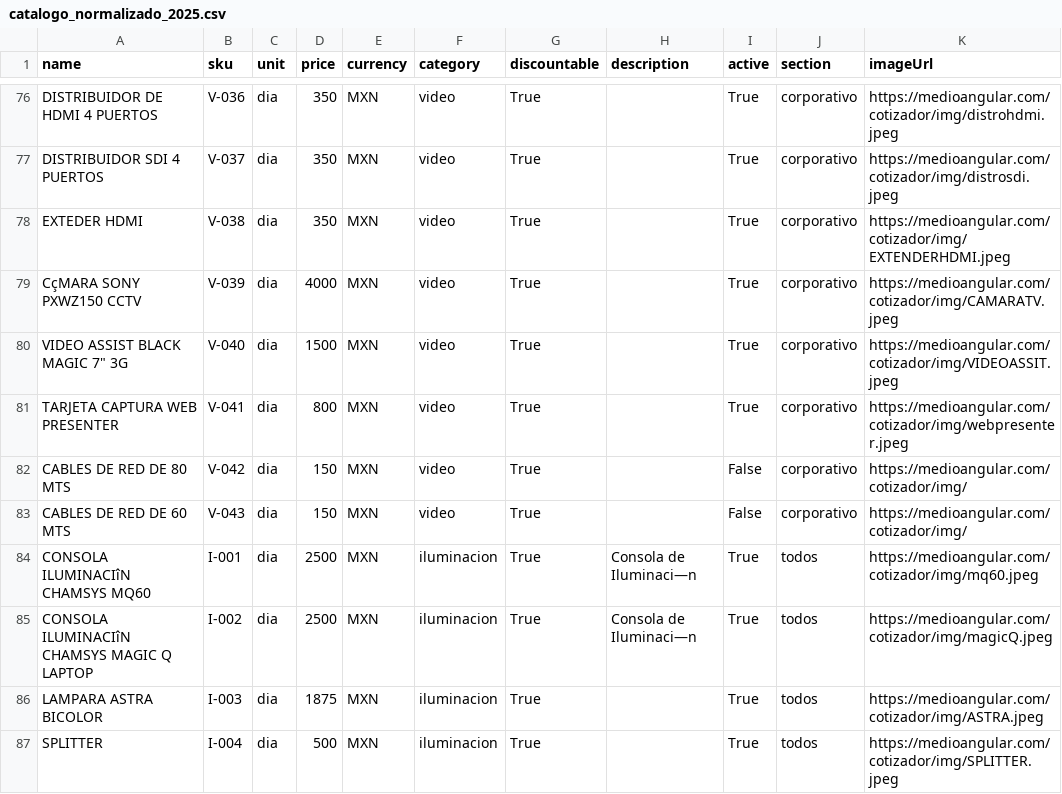
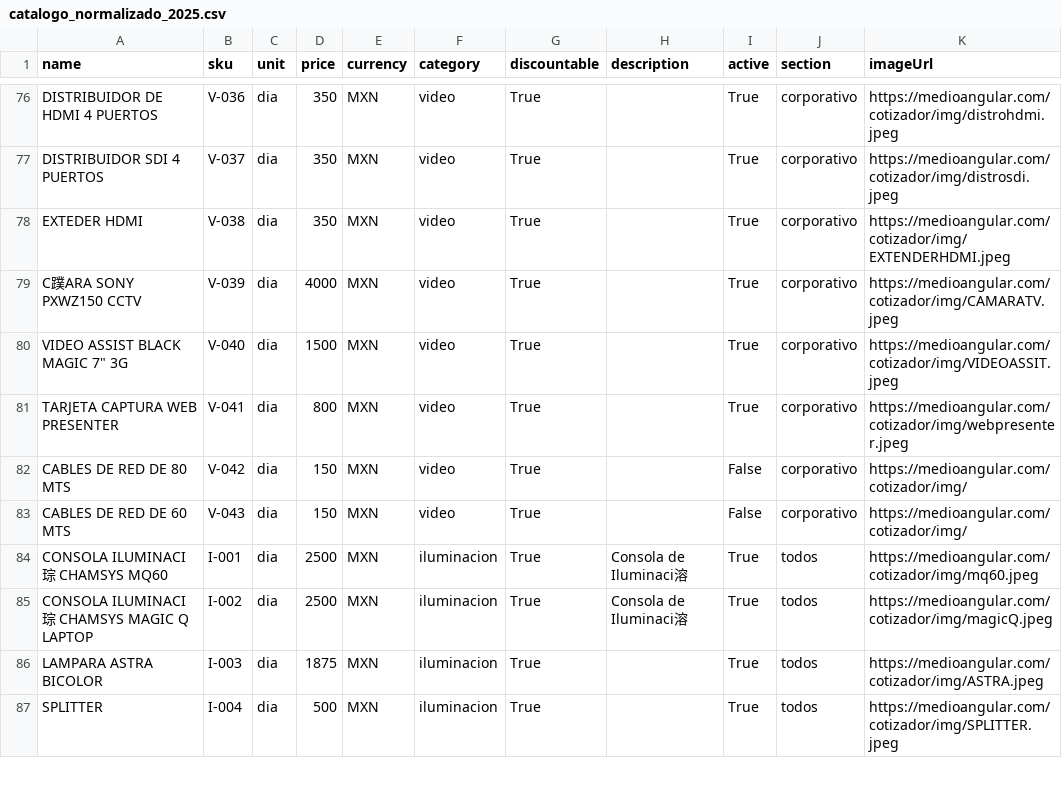
Before and after one commit to Paulgp3/cotizador-local-jp, a CSV file: data/catalogo_normalizado_2025.csv, drawn as a sheet; only a part is shown, gaps mark what is left out; the diff covers the shown part only; the diff names each change by its address in the sheet, - before the commit and + after, or states it on an @@ line.

Commit message:
Update catalogo_normalizado_2025.csv

```diff
--- a/data/catalogo_normalizado_2025.csv
+++ b/data/catalogo_normalizado_2025.csv
-A79 (name): CçMARA SONY PXWZ150 CCTV
+A79 (name): C蹼ARA SONY PXWZ150 CCTV
-A84 (name): CONSOLA ILUMINACIîN CHAMSYS MQ60
+A84 (name): CONSOLA ILUMINACI琮 CHAMSYS MQ60
-H84:H85 (description): Consola de Iluminaci—n
+H84:H85 (description): Consola de Iluminaci溶
-A85 (name): CONSOLA ILUMINACIîN CHAMSYS MAGIC Q LAPTOP
+A85 (name): CONSOLA ILUMINACI琮 CHAMSYS MAGIC Q LAPTOP
```
Also changed, not shown: 1 added row and 14 edited cells elsewhere in this file.
